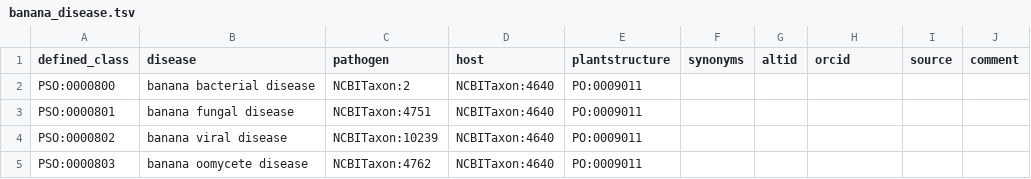
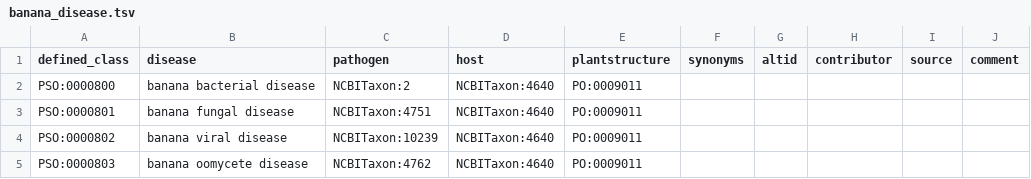
Before and after one commit to Planteome/plant-stress-ontology, a TSV file: src/patterns/data/default/banana_disease.tsv, drawn as a sheet.

Commit message:
Changing orcid to contributor

```diff
--- a/src/patterns/data/default/banana_disease.tsv
+++ b/src/patterns/data/default/banana_disease.tsv
@@ -1,2 +1,2 @@
-defined_class	disease	pathogen	host	plantstructure	synonyms	altid	orcid	source	comment				
+defined_class	disease	pathogen	host	plantstructure	synonyms	altid	contributor	source	comment				
 PSO:0000800	banana bacterial disease	NCBITaxon:2	NCBITaxon:4640	PO:0009011						
```
Also changed, not shown: src/patterns/data/default/bean_disease.tsv, src/patterns/data/default/cassava_disease.tsv, 13 other files.
